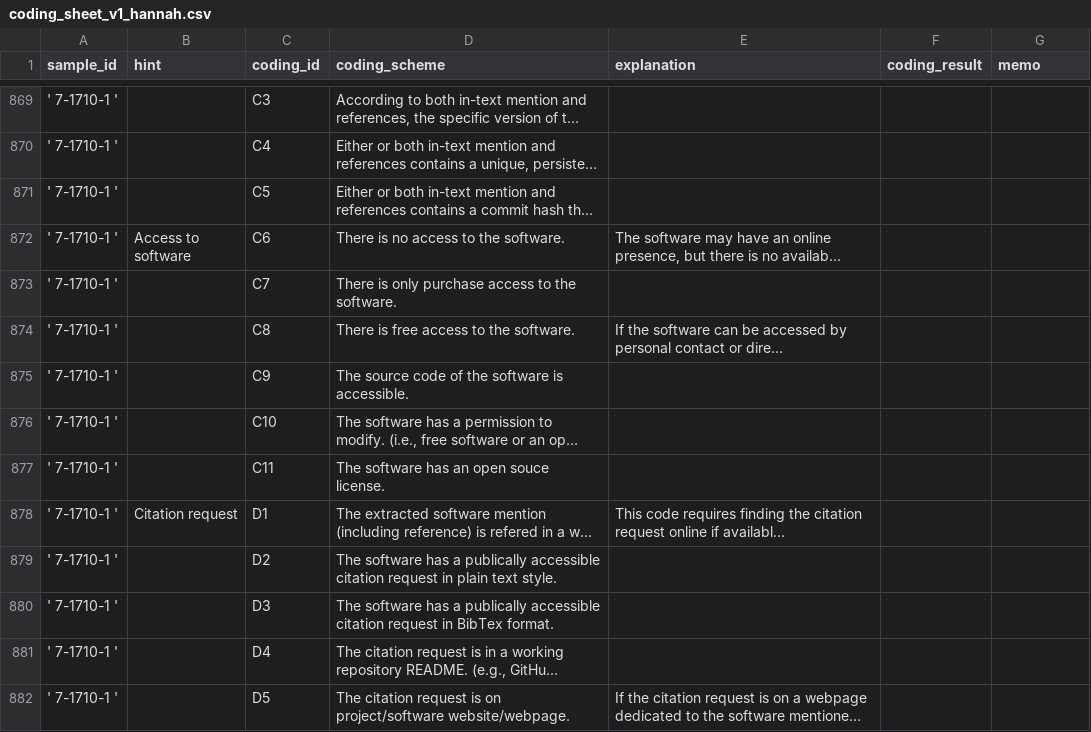
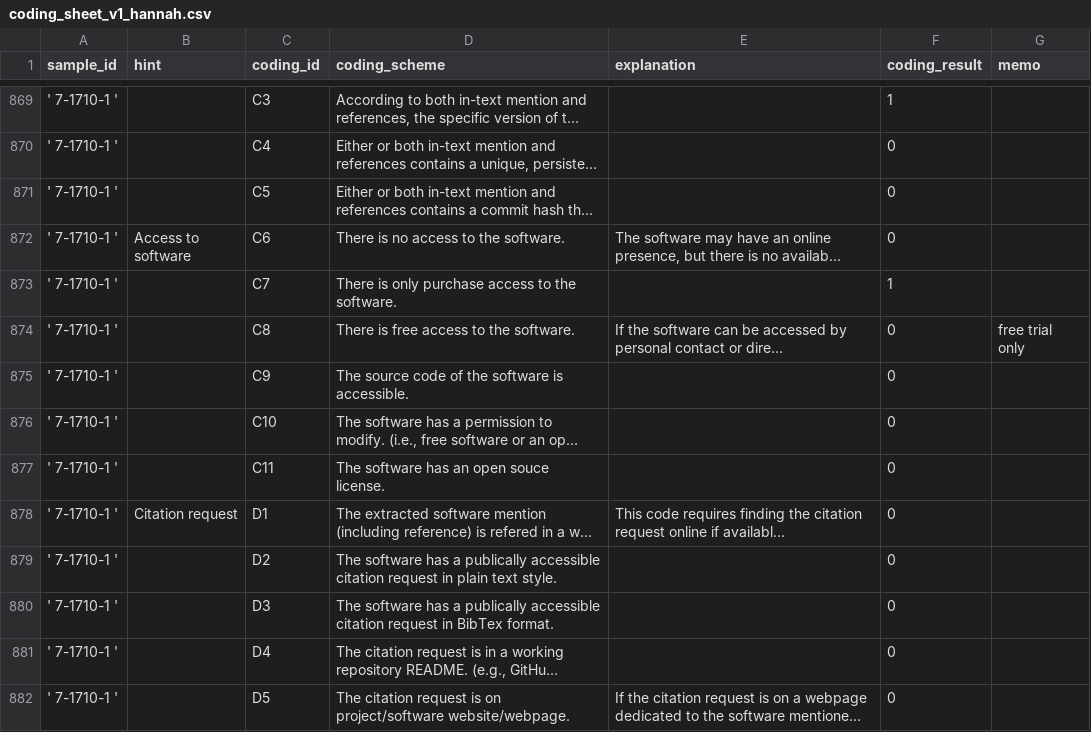
Before and after one commit to caifand/cord19-sw-analysis, a CSV file: docs/coding_sheet_v1_hannah.csv, drawn as a sheet; only a part is shown, gaps mark what is left out; long unchanged cells end in …; the diff covers the shown part only; the diff names each change by its address in the sheet, - before the commit and + after, or states it on an @@ line.

```diff
--- a/docs/coding_sheet_v1_hannah.csv
+++ b/docs/coding_sheet_v1_hannah.csv
-F869 (coding_result): (empty)
+F869 (coding_result): 1
-F870:F872 (coding_result): (empty)
+F870:F872 (coding_result): 0
-F873 (coding_result): (empty)
+F873 (coding_result): 1
-F874:F882 (coding_result): (empty)
+F874:F882 (coding_result): 0
-G874 (memo): (empty)
+G874 (memo): free trial only
```
Also changed, not shown: 157 edited cells elsewhere in this file.
